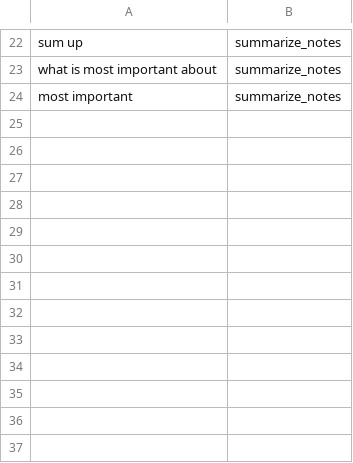
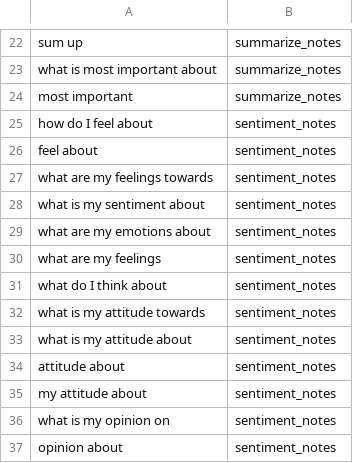
Before and after one commit to glebpro/nlpjournalproject2019, a CSV file: scripts/intent_training_data.csv, drawn as a sheet; only a part is shown, gaps mark what is left out; the diff names each change by its address in the sheet, - before the commit and + after, or states it on an @@ line.

Commit message:
added 'sentiment_notes' intent and functionality

```diff
--- a/scripts/intent_training_data.csv
+++ b/scripts/intent_training_data.csv
+row 25: how do I feel about | sentiment_notes
+row 26: feel about | sentiment_notes
+row 27: what are my feelings towards | sentiment_notes
+row 28: what is my sentiment about | sentiment_notes
+row 29: what are my emotions about | sentiment_notes
+row 30: what are my feelings | sentiment_notes
+row 31: what do I think about | sentiment_notes
+row 32: what is my attitude towards | sentiment_notes
+row 33: what is my attitude about | sentiment_notes
+row 34: attitude about | sentiment_notes
+row 35: my attitude about | sentiment_notes
+row 36: what is my opinion on | sentiment_notes
+row 37: opinion about | sentiment_notes
```
Also changed, not shown: 4 other files.
